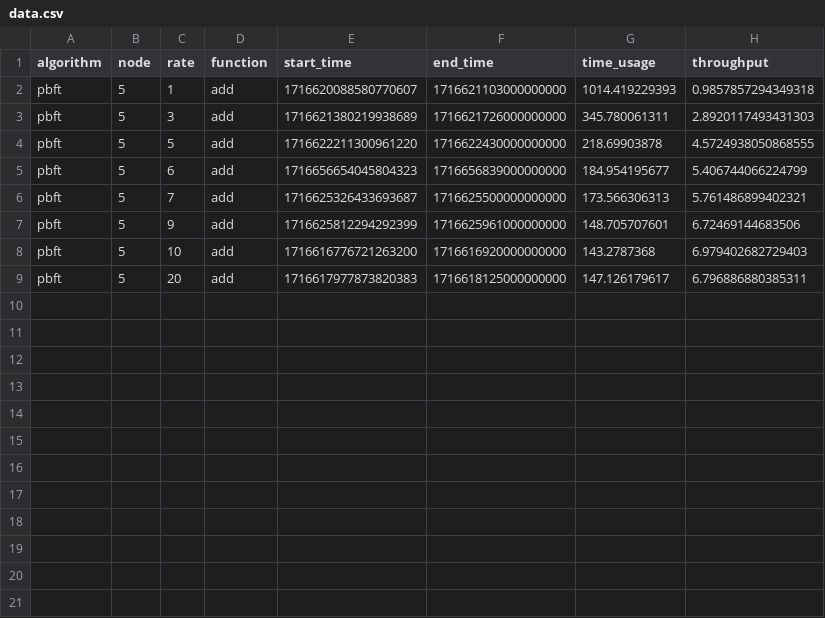
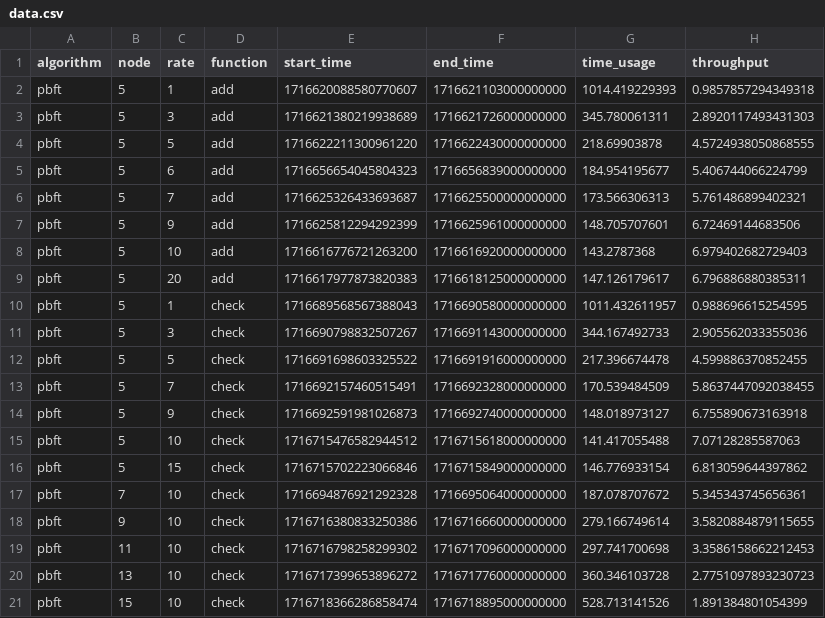
Before and after one commit to chtangchtang/sawtooth-abac, a CSV file: analysis/data.csv, drawn as a sheet; the diff names each change by its address in the sheet, - before the commit and + after, or states it on an @@ line.

```diff
--- a/analysis/data.csv
+++ b/analysis/data.csv
+row 10: pbft | 5 | 1 | check | 1716689568567388043 | 1716690580000000000 | 1011.432611957 | 0.988696615254595
+row 11: pbft | 5 | 3 | check | 1716690798832507267 | 1716691143000000000 | 344.167492733 | 2.905562033355036
+row 12: pbft | 5 | 5 | check | 1716691698603325522 | 1716691916000000000 | 217.396674478 | 4.599886370852455
+row 13: pbft | 5 | 7 | check | 1716692157460515491 | 1716692328000000000 | 170.539484509 | 5.8637447092038455
+row 14: pbft | 5 | 9 | check | 1716692591981026873 | 1716692740000000000 | 148.018973127 | 6.755890673163918
+row 15: pbft | 5 | 10 | check | 1716715476582944512 | 1716715618000000000 | 141.417055488 | 7.07128285587063
+row 16: pbft | 5 | 15 | check | 1716715702223066846 | 1716715849000000000 | 146.776933154 | 6.813059644397862
+row 17: pbft | 7 | 10 | check | 1716694876921292328 | 1716695064000000000 | 187.078707672 | 5.345343745656361
+row 18: pbft | 9 | 10 | check | 1716716380833250386 | 1716716660000000000 | 279.166749614 | 3.5820884879115655
+row 19: pbft | 11 | 10 | check | 1716716798258299302 | 1716717096000000000 | 297.741700698 | 3.3586158662212453
+row 20: pbft | 13 | 10 | check | 1716717399653896272 | 1716717760000000000 | 360.346103728 | 2.7751097893230723
+row 21: pbft | 15 | 10 | check | 1716718366286858474 | 1716718895000000000 | 528.713141526 | 1.891384801054399
```
Also changed, not shown: 1 other file.
